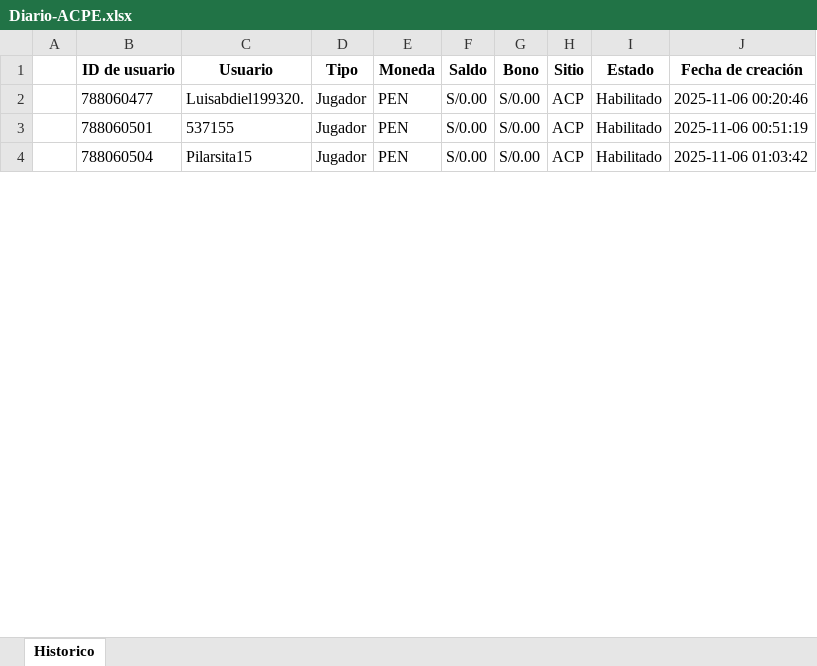
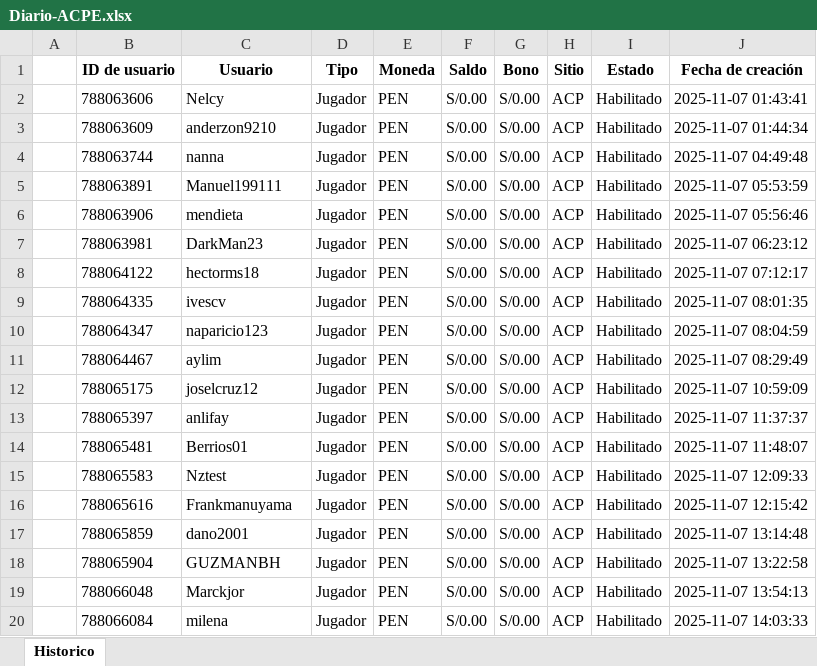
Before and after one commit to james5777/FTD-s-Aciertala, an Excel workbook: Archivos/Diario-ACPE.xlsx, sheet Historico, drawn as a sheet; only a part is shown; values as stored, in another font and other column widths than the file's, no borders; addresses are those after the commit; the diff covers the shown part only; the diff names each change by its address in the sheet, - before the commit and + after, or states it on an @@ line.

```diff
--- a/Archivos/Diario-ACPE.xlsx (sheet Historico)
+++ b/Archivos/Diario-ACPE.xlsx (sheet Historico)
+row 2:  | 788063606 | Nelcy | Jugador | PEN | S/0.00 | S/0.00 | ACP | Habilitado | 2025-11-07 01:43:41
+row 3:  | 788063609 | anderzon9210 | Jugador | PEN | S/0.00 | S/0.00 | ACP | Habilitado | 2025-11-07 01:44:34
+row 4:  | 788063744 | nanna | Jugador | PEN | S/0.00 | S/0.00 | ACP | Habilitado | 2025-11-07 04:49:48
+row 5:  | 788063891 | Manuel199111 | Jugador | PEN | S/0.00 | S/0.00 | ACP | Habilitado | 2025-11-07 05:53:59
-B6 (ID de usuario): 788060477
+B6 (ID de usuario): 788063906
-C6 (Usuario): Luisabdiel199320.
+C6 (Usuario): mendieta
-J6 (Fecha de creación): 2025-11-06 00:20:46
+J6 (Fecha de creación): 2025-11-07 05:56:46
+row 7:  | 788063981 | DarkMan23 | Jugador | PEN | S/0.00 | S/0.00 | ACP | Habilitado | 2025-11-07 06:23:12
+row 8:  | 788064122 | hectorms18 | Jugador | PEN | S/0.00 | S/0.00 | ACP | Habilitado | 2025-11-07 07:12:17
+row 9:  | 788064335 | ivescv | Jugador | PEN | S/0.00 | S/0.00 | ACP | Habilitado | 2025-11-07 08:01:35
+row 10:  | 788064347 | naparicio123 | Jugador | PEN | S/0.00 | S/0.00 | ACP | Habilitado | 2025-11-07 08:04:59
+row 11:  | 788064467 | aylim | Jugador | PEN | S/0.00 | S/0.00 | ACP | Habilitado | 2025-11-07 08:29:49
-B12 (ID de usuario): 788060501
+B12 (ID de usuario): 788065175
-C12 (Usuario): 537155
+C12 (Usuario): joselcruz12
-J12 (Fecha de creación): 2025-11-06 00:51:19
+J12 (Fecha de creación): 2025-11-07 10:59:09
+row 13:  | 788065397 | anlifay | Jugador | PEN | S/0.00 | S/0.00 | ACP | Habilitado | 2025-11-07 11:37:37
+row 14:  | 788065481 | Berrios01 | Jugador | PEN | S/0.00 | S/0.00 | ACP | Habilitado | 2025-11-07 11:48:07
+row 15:  | 788065583 | Nztest | Jugador | PEN | S/0.00 | S/0.00 | ACP | Habilitado | 2025-11-07 12:09:33
+row 16:  | 788065616 | Frankmanuyama | Jugador | PEN | S/0.00 | S/0.00 | ACP | Habilitado | 2025-11-07 12:15:42
+row 17:  | 788065859 | dano2001 | Jugador | PEN | S/0.00 | S/0.00 | ACP | Habilitado | 2025-11-07 13:14:48
+row 18:  | 788065904 | GUZMANBH | Jugador | PEN | S/0.00 | S/0.00 | ACP | Habilitado | 2025-11-07 13:22:58
+row 19:  | 788066048 | Marckjor | Jugador | PEN | S/0.00 | S/0.00 | ACP | Habilitado | 2025-11-07 13:54:13
-B20 (ID de usuario): 788060504
+B20 (ID de usuario): 788066084
-C20 (Usuario): Pilarsita15
+C20 (Usuario): milena
-J20 (Fecha de creación): 2025-11-06 01:03:42
+J20 (Fecha de creación): 2025-11-07 14:03:33
```
Also changed, not shown: 50 added rows and 128 edited cells elsewhere in this sheet, Algoritmo_ftd_aciertala_peru.xlsx, 4 other files.
